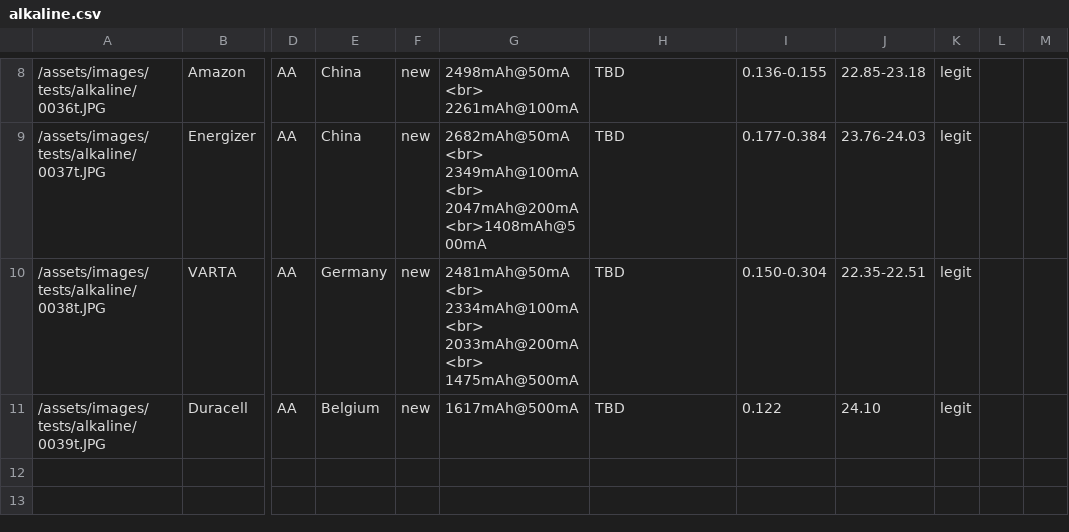
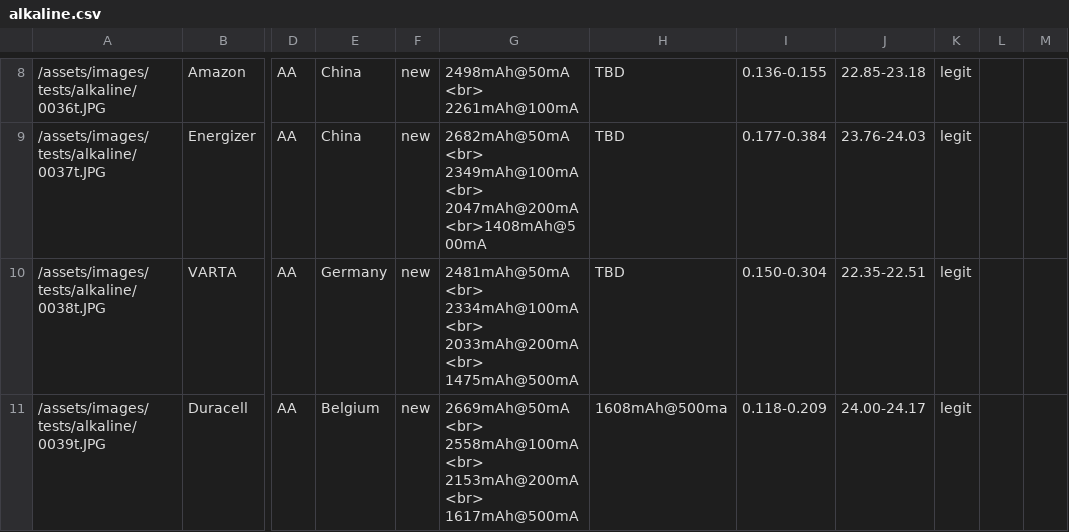
Before and after one commit to markste-in/battery-test, a CSV file: _data/alkaline.csv, drawn as a sheet; only a part is shown, gaps mark what is left out; the diff names each change by its address in the sheet, - before the commit and + after, or states it on an @@ line.

Commit message:
new results

```diff
--- a/_data/alkaline.csv
+++ b/_data/alkaline.csv
-G11: 1617mAh@500mA
+G11: 2669mAh@50mA <br> 2558mAh@100mA <br> 2153mAh@200mA <br> 1617mAh@500mA
-H11: TBD
+H11: 1608mAh@500ma
-I11: 0.122
+I11: 0.118-0.209
-J11: 24.10
+J11: 24.00-24.17
```
